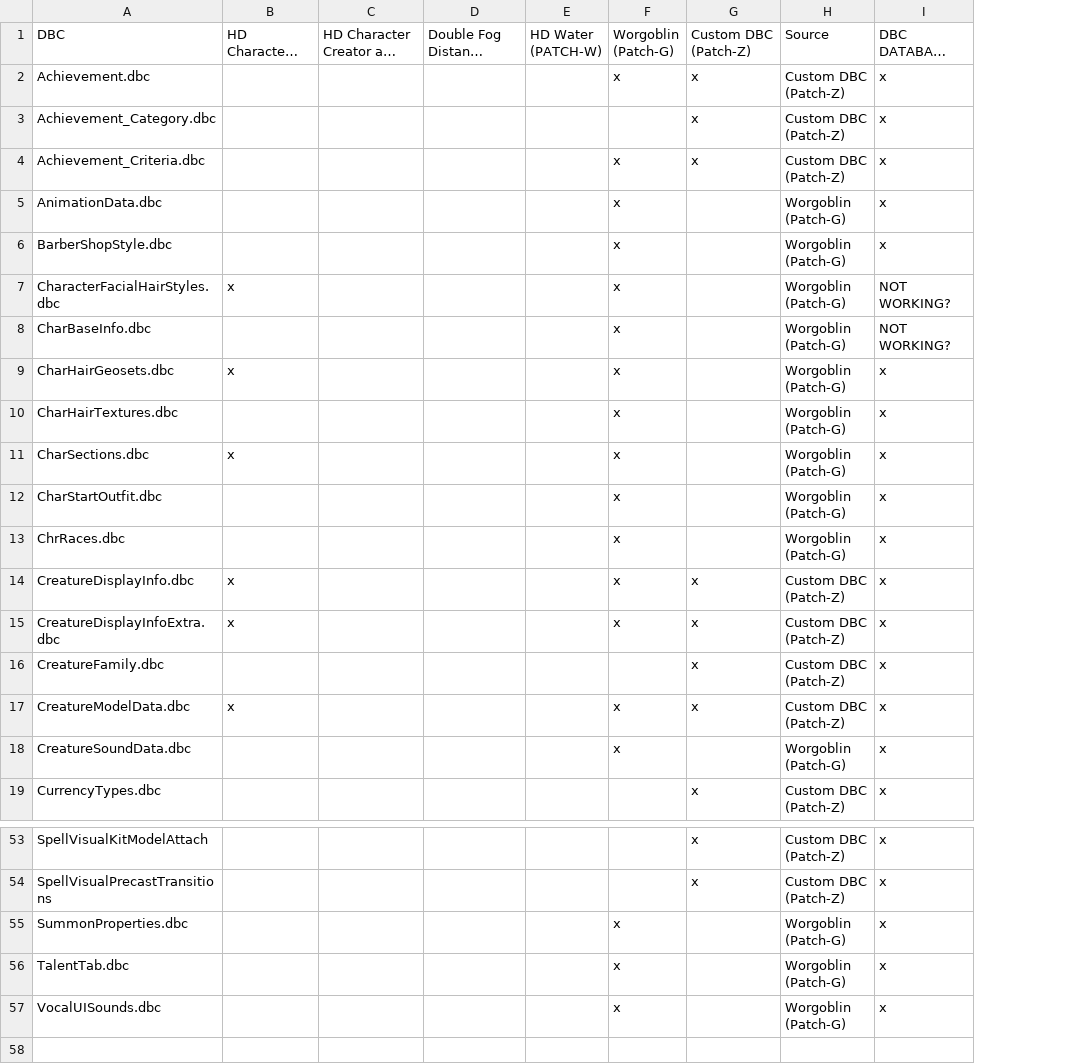
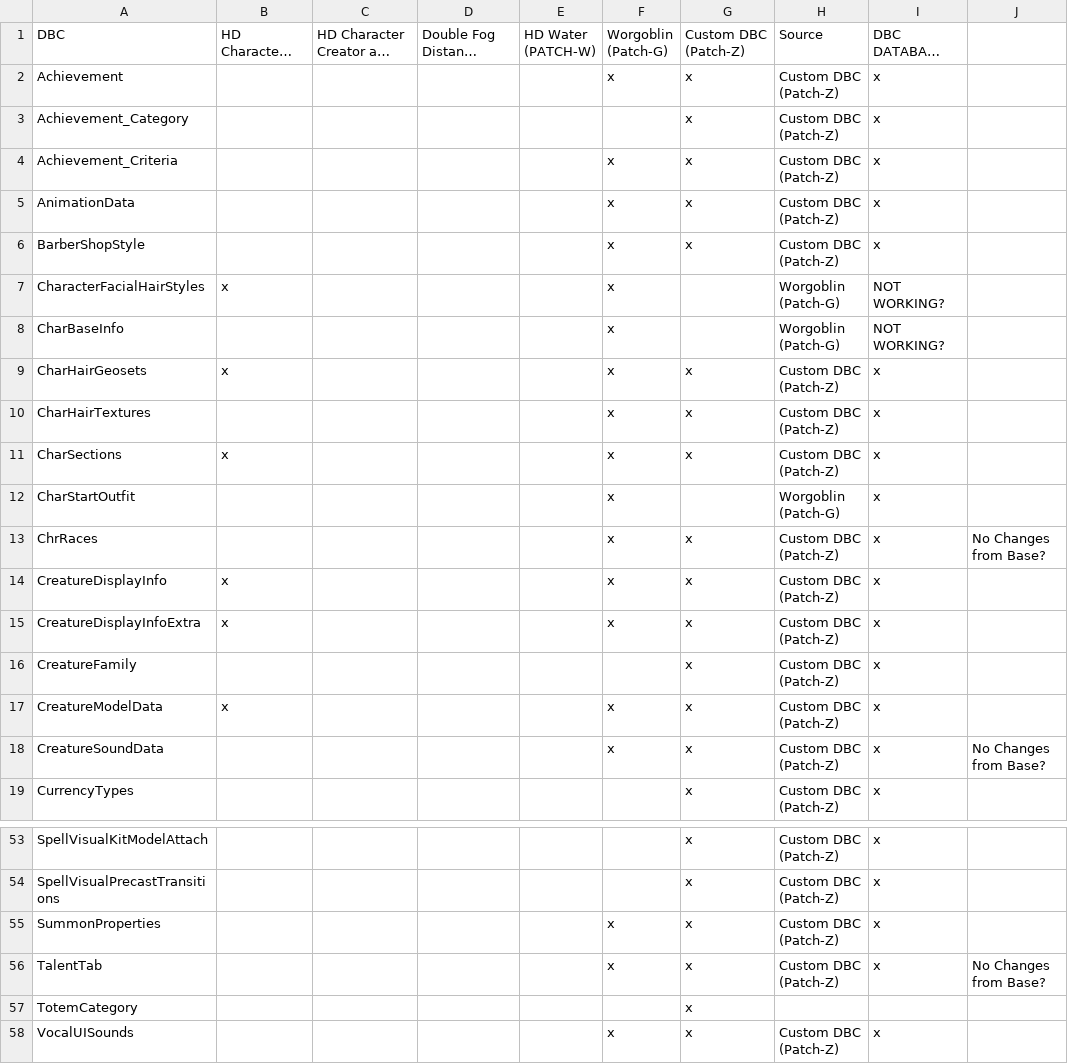
Before and after one commit to ZepplinCore-Development/Zeppelin-Craft, a CSV file: Scripts/DBC Files.csv, drawn as a sheet; only a part is shown, gaps mark what is left out; long unchanged cells end in …; removed rows and columns are numbered as before the commit, all else as after; ↵ is a line break in a cell; the diff covers the shown part only; the diff names each change by its address in the sheet, - before the commit and + after, or states it on an @@ line.

```diff
--- a/Scripts/DBC Files.csv
+++ b/Scripts/DBC Files.csv
-column A, rows 1-4: DBC | Achievement.dbc | Achievement_Category.dbc | Achievement_Criteria.dbc; rows 7-8: CharacterFacialHairStyles.dbc | CharBaseInfo.dbc; row 10: CharHairTextures.dbc; rows 14-17: CreatureDisplayInfo.dbc | CreatureDisplayInfoExtra.dbc | CreatureFamily.dbc | CreatureModelData.dbc; row 19: CurrencyTypes.dbc; rows 53-54: SpellVisualKitModelAttach | SpellVisualPrecastTransitions
+column A, rows 1-4: DBC | Achievement | Achievement_Category | Achievement_Criteria; rows 7-8: CharacterFacialHairStyles | CharBaseInfo; row 12: CharStartOutfit; rows 14-17: CreatureDisplayInfo | CreatureDisplayInfoExtra | CreatureFamily | CreatureModelData; row 19: CurrencyTypes; rows 53-54: SpellVisualKitModelAttach | SpellVisualPrecastTransitions
+column J, empty
-row 5: AnimationData.dbc |  |  |  |  | x |  | Worgoblin ↵ (Patch-G) | x
-row 6: BarberShopStyle.dbc |  |  |  |  | x |  | Worgoblin ↵ (Patch-G) | x
+row 5: AnimationData |  |  |  |  | x | x | Custom DBC ↵ (Patch-Z) | x
+row 6: BarberShopStyle |  |  |  |  | x | x | Custom DBC ↵ (Patch-Z) | x
-row 9: CharHairGeosets.dbc | x |  |  |  | x |  | Worgoblin ↵ (Patch-G) | x
+row 9: CharHairGeosets | x |  |  |  | x | x | Custom DBC ↵ (Patch-Z) | x
+row 10: CharHairTextures |  |  |  |  | x | x | Custom DBC ↵ (Patch-Z) | x
+row 11: CharSections | x |  |  |  | x | x | Custom DBC ↵ (Patch-Z) | x
-row 11: CharSections.dbc | x |  |  |  | x |  | Worgoblin ↵ (Patch-G) | x
-row 12: CharStartOutfit.dbc |  |  |  |  | x |  | Worgoblin ↵ (Patch-G) | x
-row 13: ChrRaces.dbc |  |  |  |  | x |  | Worgoblin ↵ (Patch-G) | x
+row 13: ChrRaces |  |  |  |  | x | x | Custom DBC ↵ (Patch-Z) | x | No Changes from Base?
-row 18: CreatureSoundData.dbc |  |  |  |  | x |  | Worgoblin ↵ (Patch-G) | x
+row 18: CreatureSoundData |  |  |  |  | x | x | Custom DBC ↵ (Patch-Z) | x | No Changes from Base?
-row 55: SummonProperties.dbc |  |  |  |  | x |  | Worgoblin ↵ (Patch-G) | x
-row 56: TalentTab.dbc |  |  |  |  | x |  | Worgoblin ↵ (Patch-G) | x
-row 57: VocalUISounds.dbc |  |  |  |  | x |  | Worgoblin ↵ (Patch-G) | x
+row 55: SummonProperties |  |  |  |  | x | x | Custom DBC ↵ (Patch-Z) | x
+row 56: TalentTab |  |  |  |  | x | x | Custom DBC ↵ (Patch-Z) | x | No Changes from Base?
+row 57: TotemCategory |  |  |  |  |  | x
+row 58: VocalUISounds |  |  |  |  | x | x | Custom DBC ↵ (Patch-Z) | x
```
Also changed, not shown: 3 added rows, 3 removed rows and 6 edited cells elsewhere in this file, 2 other files.
